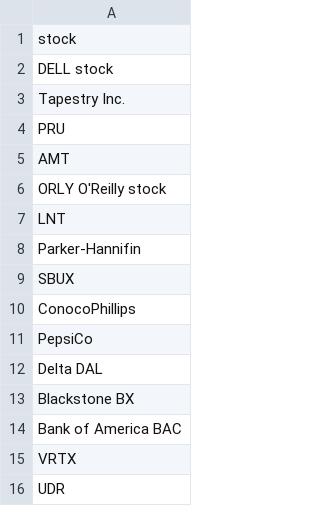
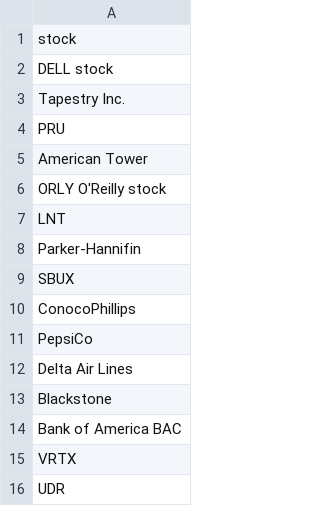
Before and after one commit to DoQuantum/r1.8-team-infinity, a CSV file: targetStocks copy.csv, drawn as a sheet; only a part is shown.

Commit message:
data

```diff
--- a/targetStocks copy.csv
+++ b/targetStocks copy.csv
@@ -4,3 +4,3 @@ Tapestry Inc.
 PRU
-AMT
+American Tower
 ORLY O'Reilly stock
@@ -11,4 +11,4 @@ ConocoPhillips
 PepsiCo
-Delta DAL
-Blackstone BX
+Delta Air Lines
+Blackstone
 Bank of America BAC
```
Also changed, not shown: 18 other files.
